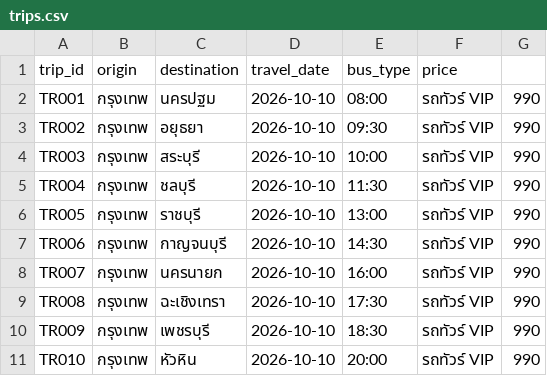
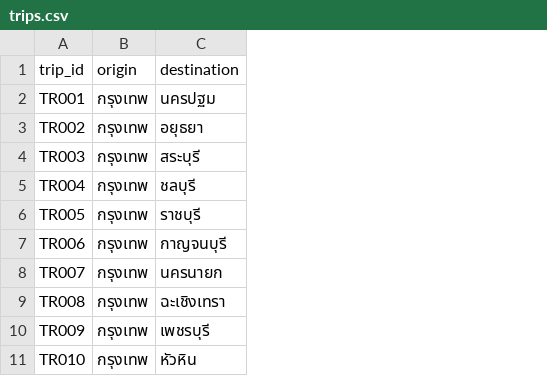
Before and after one commit to pansit123/Project, a CSV file: trips.csv, drawn as a sheet; the diff names each change by its address in the sheet, - before the commit and + after, or states it on an @@ line.

```diff
--- a/trips.csv
+++ b/trips.csv
-column D (travel_date), rows 2-11: all 2026-10-10
-column E (bus_type), rows 2-11: 08:00 | 09:30 | 10:00 | 11:30 | 13:00 | 14:30 | 16:00 | 17:30 | 18:30 | 20:00
-column F (price), rows 2-11: all รถทัวร์ VIP
-column G, rows 2-11: all 990
```
Also changed, not shown: 2 other files.
